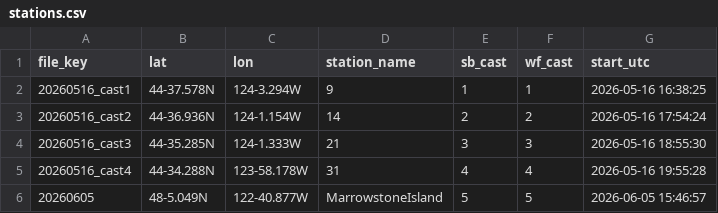
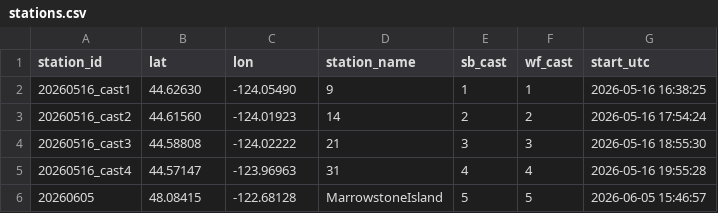
Before and after one commit to joeacarlisle/westernflyer_cruise_ctd, a CSV file: cruises/2026_PNW/stations.csv, drawn as a sheet.

Commit message:
Use station_id and decimal lat/lon in stations.csv; add processed sources; ODV-style section gridding

```diff
--- a/cruises/2026_PNW/stations.csv
+++ b/cruises/2026_PNW/stations.csv
@@ -1,6 +1,6 @@
-file_key,lat,lon,station_name,sb_cast,wf_cast,start_utc
-20260516_cast1,44-37.578N,124-3.294W,9,1,1,2026-05-16 16:38:25
-20260516_cast2,44-36.936N,124-1.154W,14,2,2,2026-05-16 17:54:24
-20260516_cast3,44-35.285N,124-1.333W,21,3,3,2026-05-16 18:55:30
-20260516_cast4,44-34.288N,123-58.178W,31,4,4,2026-05-16 19:55:28
-20260605,48-5.049N,122-40.877W,MarrowstoneIsland,5,5,2026-06-05 15:46:57
+station_id,lat,lon,station_name,sb_cast,wf_cast,start_utc
+20260516_cast1,44.62630,-124.05490,9,1,1,2026-05-16 16:38:25
+20260516_cast2,44.61560,-124.01923,14,2,2,2026-05-16 17:54:24
+20260516_cast3,44.58808,-124.02222,21,3,3,2026-05-16 18:55:30
+20260516_cast4,44.57147,-123.96963,31,4,4,2026-05-16 19:55:28
+20260605,48.08415,-122.68128,MarrowstoneIsland,5,5,2026-06-05 15:46:57
```
Also changed, not shown: cruises/2025_Baja/stations.csv, cruises/2025_MontereyBay/stations.csv, 9 other files.
